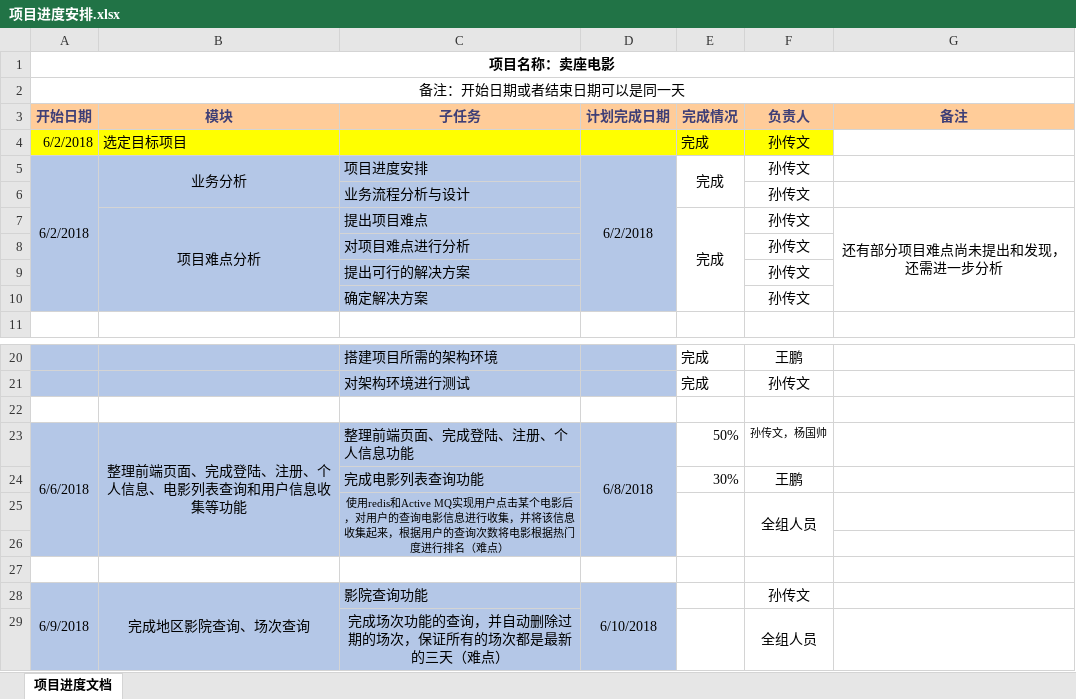
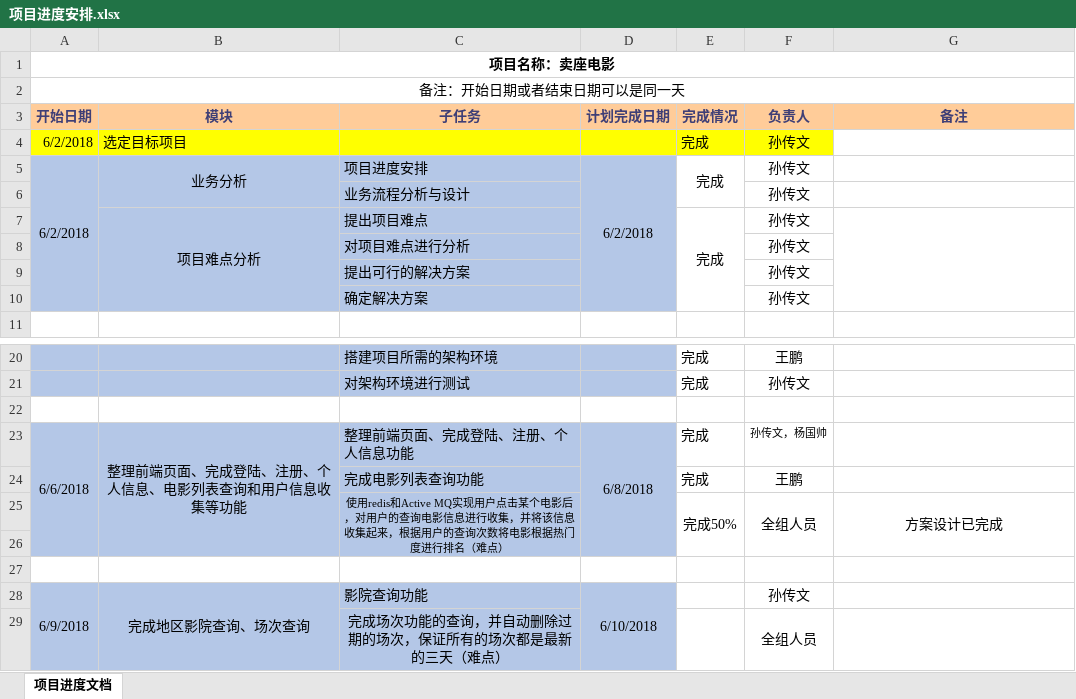
Before and after one commit to SYW-Ticket/Ticket, an Excel workbook: 文档/项目进度安排.xlsx, sheet 项目进度文档, drawn as a sheet; only a part is shown, gaps mark what is left out; values as stored, in another font and other column widths than the file's, no borders; the diff names each change by its address in the sheet, - before the commit and + after, or states it on an @@ line.

Commit message:
Signed-off-by: 鸽子 <736769890@qq.com>

```diff
--- a/文档/项目进度安排.xlsx (sheet 项目进度文档)
+++ b/文档/项目进度安排.xlsx (sheet 项目进度文档)
-G7 (备注): 还有部分项目难点尚未提出和发现，还需进一步分析
+G7 (备注): (empty)
-E23 (完成情况): 50%
+E23 (完成情况): 完成
-E24 (完成情况): 30%
+E24 (完成情况): 完成
-E25 (完成情况): (empty)
+E25 (完成情况): 完成50%
-G25 (备注): (empty)
+G25 (备注): 方案设计已完成
+G25:G26 merged
```
